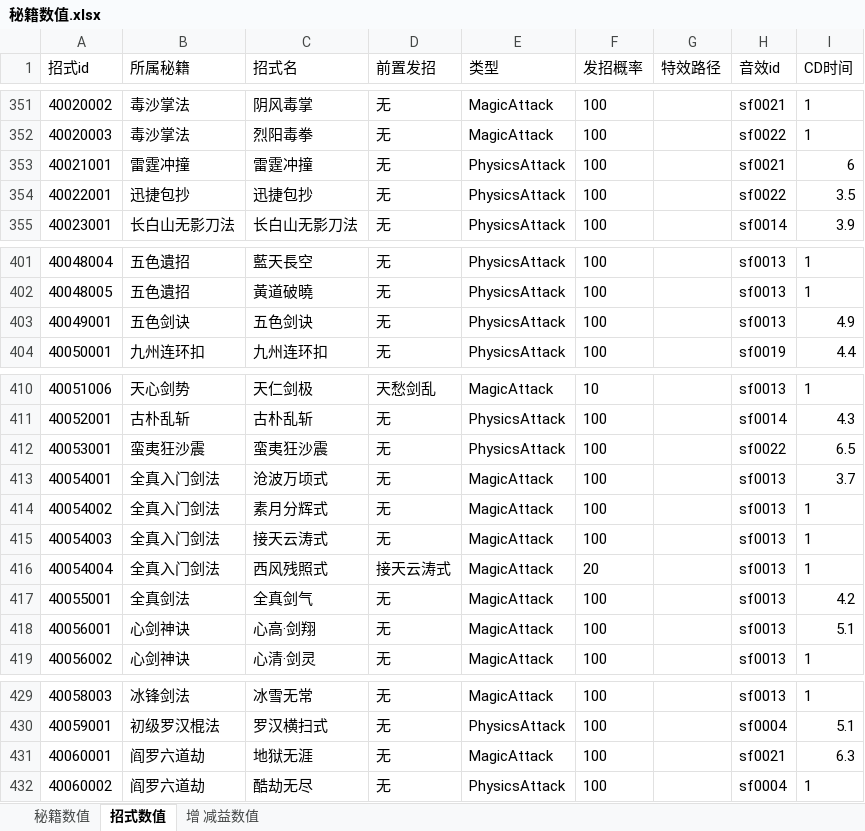
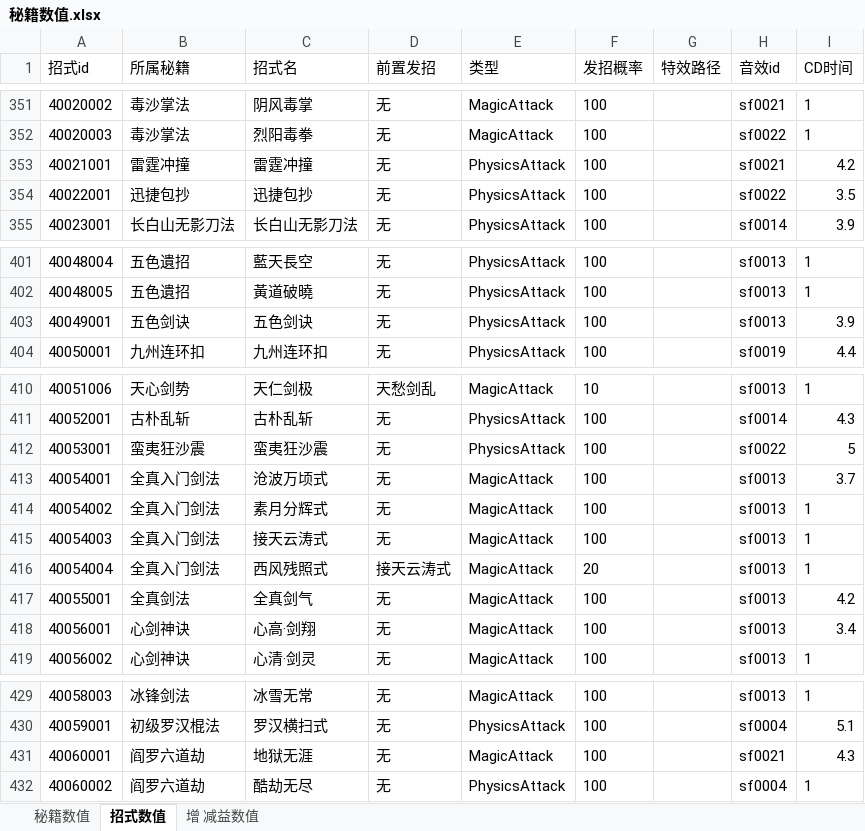
Before and after one commit to zhaoguo20002/MyWuXia, an Excel workbook: docs/秘籍数值.xlsx, sheet 招式数值, drawn as a sheet; only a part is shown, gaps mark what is left out; values as stored, in another font and other column widths than the file's, no borders; the diff covers the shown part only; the diff names each change by its address in the sheet, - before the commit and + after, or states it on an @@ line.

```diff
--- a/docs/秘籍数值.xlsx (sheet 招式数值)
+++ b/docs/秘籍数值.xlsx (sheet 招式数值)
-I353 (CD时间): 6
+I353 (CD时间): 4.2
-I403 (CD时间): 4.9
+I403 (CD时间): 3.9
-I412 (CD时间): 6.5
+I412 (CD时间): 5
-I418 (CD时间): 5.1
+I418 (CD时间): 3.4
-I431 (CD时间): 6.3
+I431 (CD时间): 4.3
```
Also changed, not shown: 15 edited cells elsewhere in this sheet, docs/兵器数值.xlsx, docs/数值平衡.xlsx, 6 other files.
